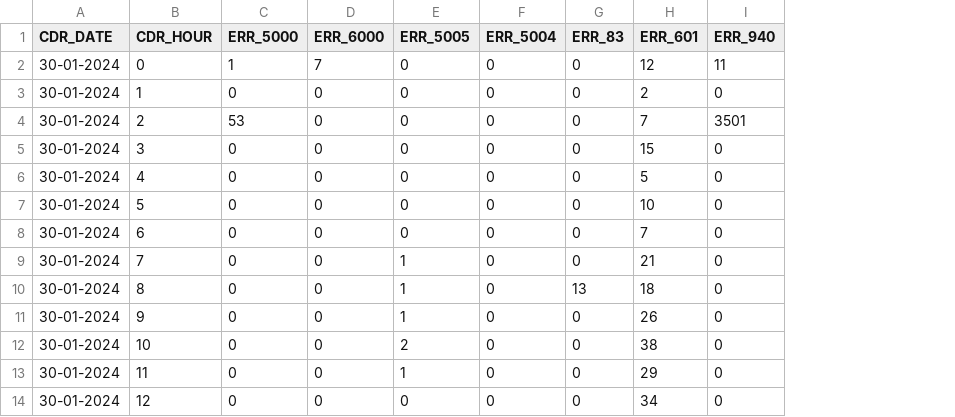
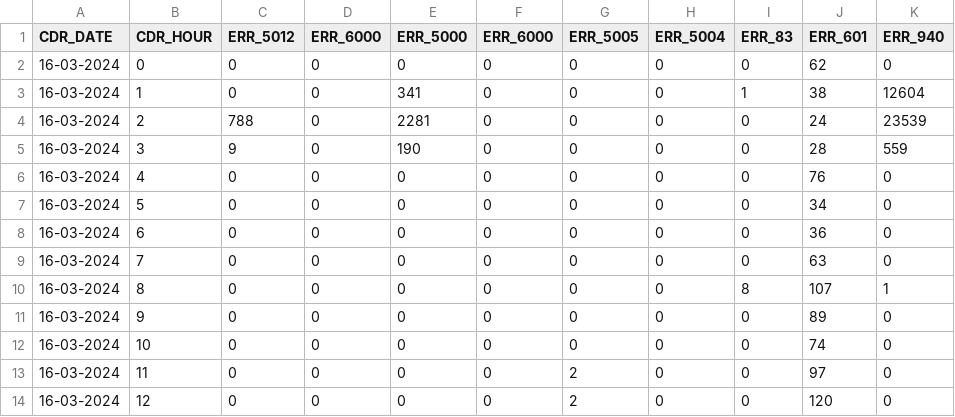
Before and after one commit to gendutkiy34/sdpscp_dashboard, a CSV file: rawdata/sdpscp_error_monitor.csv, drawn as a sheet; only a part is shown; addresses are those after the commit; the diff covers the shown part only; the diff names each change by its address in the sheet, - before the commit and + after, or states it on an @@ line.

```diff
--- a/rawdata/sdpscp_error_monitor.csv
+++ b/rawdata/sdpscp_error_monitor.csv
+column C (ERR_5012), rows 2-14: 0 | 0 | 788 | 9 | 0 | 0 | 0 | 0 | 0 | 0 | 0 | 0 | 0
+column D (ERR_6000), rows 2-14: all 0
-A2:A14 (CDR_DATE): 30-01-2024
+A2:A14 (CDR_DATE): 16-03-2024
-E2 (ERR_5000): 1
+E2 (ERR_5000): 0
-F2 (ERR_6000): 7
+F2 (ERR_6000): 0
-J2 (ERR_601): 12
+J2 (ERR_601): 62
-K2 (ERR_940): 11
+K2 (ERR_940): 0
-E3 (ERR_5000): 0
+E3 (ERR_5000): 341
-I3 (ERR_83): 0
+I3 (ERR_83): 1
-J3 (ERR_601): 2
+J3 (ERR_601): 38
-K3 (ERR_940): 0
+K3 (ERR_940): 12604
-E4 (ERR_5000): 53
+E4 (ERR_5000): 2281
-J4 (ERR_601): 7
+J4 (ERR_601): 24
-K4 (ERR_940): 3501
+K4 (ERR_940): 23539
-E5 (ERR_5000): 0
+E5 (ERR_5000): 190
-J5 (ERR_601): 15
+J5 (ERR_601): 28
-K5 (ERR_940): 0
+K5 (ERR_940): 559
-J6 (ERR_601): 5
+J6 (ERR_601): 76
-J7 (ERR_601): 10
+J7 (ERR_601): 34
-J8 (ERR_601): 7
+J8 (ERR_601): 36
-G9:G11 (ERR_5005): 1
+G9:G11 (ERR_5005): 0
-J9 (ERR_601): 21
+J9 (ERR_601): 63
-I10 (ERR_83): 13
+I10 (ERR_83): 8
-J10 (ERR_601): 18
+J10 (ERR_601): 107
-K10 (ERR_940): 0
+K10 (ERR_940): 1
-J11 (ERR_601): 26
+J11 (ERR_601): 89
-G12 (ERR_5005): 2
+G12 (ERR_5005): 0
-J12 (ERR_601): 38
+J12 (ERR_601): 74
-G13 (ERR_5005): 1
+G13 (ERR_5005): 2
-J13 (ERR_601): 29
+J13 (ERR_601): 97
-G14 (ERR_5005): 0
+G14 (ERR_5005): 2
-J14 (ERR_601): 34
+J14 (ERR_601): 120
```
Also changed, not shown: 3 added rows and 12 edited cells elsewhere in this file, 4 other files.
